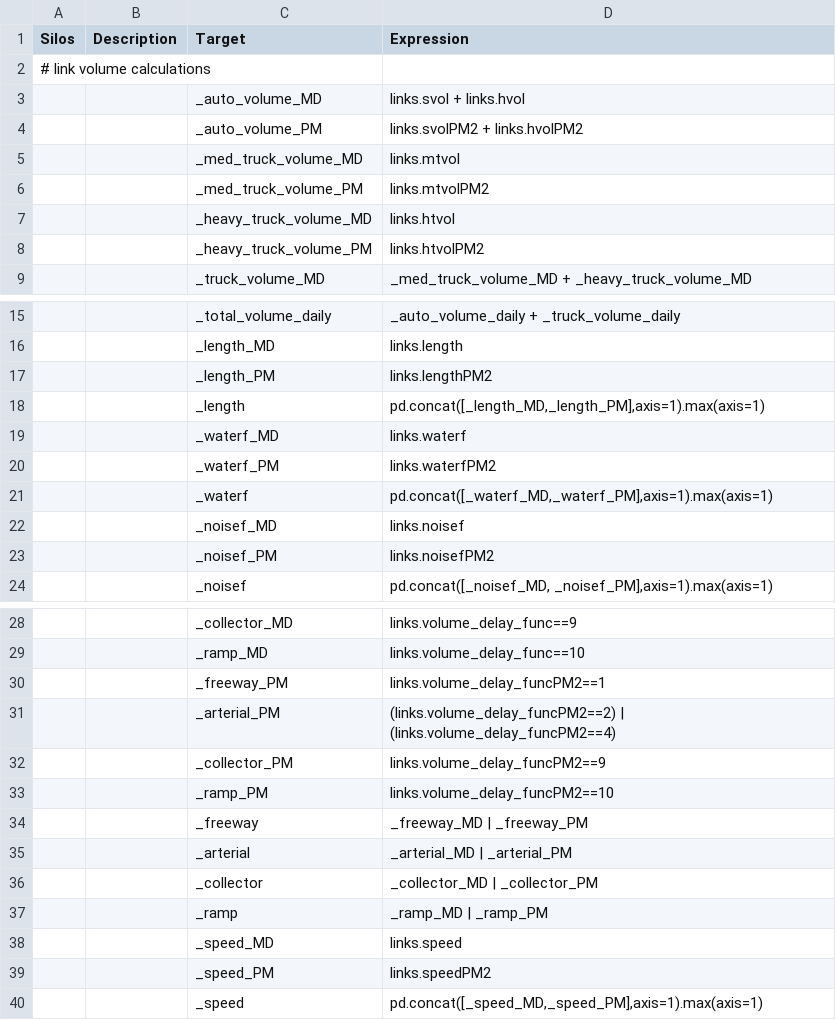
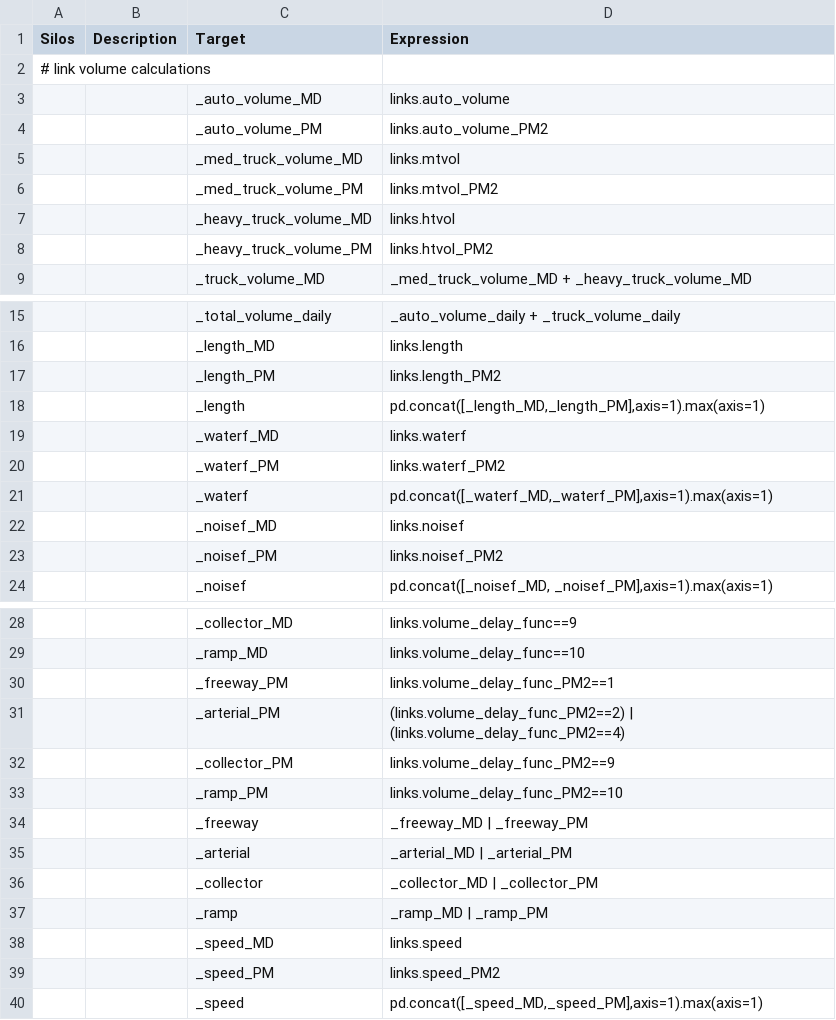
Before and after one commit to MetroModelingServices/metro_mce, a CSV file: bc_setup/configs/link_daily.csv, drawn as a sheet; only a part is shown, gaps mark what is left out.

```diff
--- a/bc_setup/configs/link_daily.csv
+++ b/bc_setup/configs/link_daily.csv
@@ -2,8 +2,8 @@ Silos,Description,Target,Expression
 # link volume calculations,,,
-,,_auto_volume_MD,links.svol + links.hvol
-,,_auto_volume_PM,links.svolPM2 + links.hvolPM2
+,,_auto_volume_MD,links.auto_volume
+,,_auto_volume_PM,links.auto_volume_PM2
 ,,_med_truck_volume_MD,links.mtvol
-,,_med_truck_volume_PM,links.mtvolPM2
+,,_med_truck_volume_PM,links.mtvol_PM2
 ,,_heavy_truck_volume_MD,links.htvol
-,,_heavy_truck_volume_PM,links.htvolPM2
+,,_heavy_truck_volume_PM,links.htvol_PM2
 ,,_truck_volume_MD,_med_truck_volume_MD + _heavy_truck_volume_MD
@@ -16,9 +16,9 @@ Silos,Description,Target,Expression
 ,,_length_MD,links.length
-,,_length_PM,links.lengthPM2
+,,_length_PM,links.length_PM2
 ,,_length,"pd.concat([_length_MD,_length_PM],axis=1).max(axis=1)"
 ,,_waterf_MD,links.waterf
-,,_waterf_PM,links.waterfPM2
+,,_waterf_PM,links.waterf_PM2
 ,,_waterf,"pd.concat([_waterf_MD,_waterf_PM],axis=1).max(axis=1)"
 ,,_noisef_MD,links.noisef
-,,_noisef_PM,links.noisefPM2
+,,_noisef_PM,links.noisef_PM2
 ,,_noisef,"pd.concat([_noisef_MD, _noisef_PM],axis=1).max(axis=1)"
@@ -29,6 +29,6 @@ Silos,Description,Target,Expression
 ,,_ramp_MD,links.volume_delay_func==10
-,,_freeway_PM,links.volume_delay_funcPM2==1
-,,_arterial_PM,(links.volume_delay_funcPM2==2) | (links.volume_delay_funcPM2==4)
-,,_collector_PM,links.volume_delay_funcPM2==9
-,,_ramp_PM,links.volume_delay_funcPM2==10
+,,_freeway_PM,links.volume_delay_func_PM2==1
+,,_arterial_PM,(links.volume_delay_func_PM2==2) | (links.volume_delay_func_PM2==4)
+,,_collector_PM,links.volume_delay_func_PM2==9
+,,_ramp_PM,links.volume_delay_func_PM2==10
 ,,_freeway,_freeway_MD | _freeway_PM
@@ -38,3 +38,3 @@ Silos,Description,Target,Expression
 ,,_speed_MD,links.speed
-,,_speed_PM,links.speedPM2
+,,_speed_PM,links.speed_PM2
 ,,_speed,"pd.concat([_speed_MD,_speed_PM],axis=1).max(axis=1)"
```
Also changed, not shown: 8 other files.
